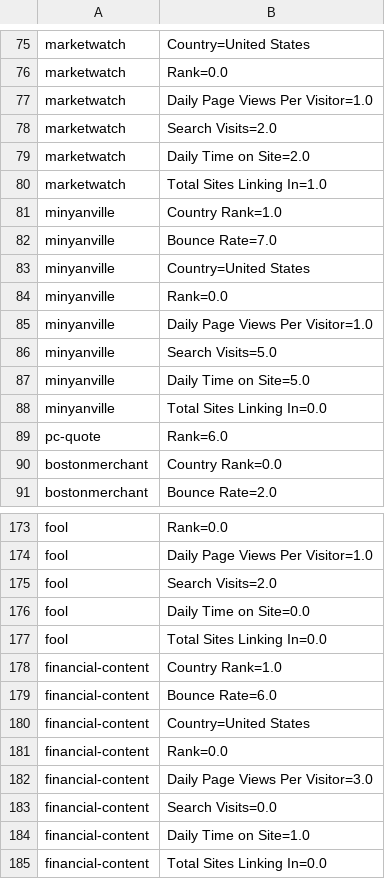
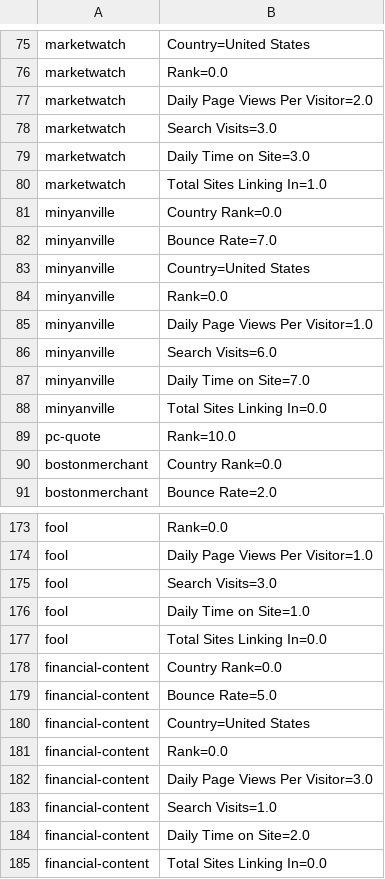
Before and after one commit to brahmaneya/WebSourceQuality, a CSV file: appStock/data/srcFeatures.csv, drawn as a sheet; only a part is shown, gaps mark what is left out; the diff covers the shown part only.

```diff
--- a/appStock/data/srcFeatures.csv
+++ b/appStock/data/srcFeatures.csv
@@ -76,7 +76,7 @@ marketwatch,Country=United States
 marketwatch,Rank=0.0
-marketwatch,Daily Page Views Per Visitor=1.0
-marketwatch,Search Visits=2.0
-marketwatch,Daily Time on Site=2.0
+marketwatch,Daily Page Views Per Visitor=2.0
+marketwatch,Search Visits=3.0
+marketwatch,Daily Time on Site=3.0
 marketwatch,Total Sites Linking In=1.0
-minyanville,Country Rank=1.0
+minyanville,Country Rank=0.0
 minyanville,Bounce Rate=7.0
@@ -85,6 +85,6 @@ minyanville,Rank=0.0
 minyanville,Daily Page Views Per Visitor=1.0
-minyanville,Search Visits=5.0
-minyanville,Daily Time on Site=5.0
+minyanville,Search Visits=6.0
+minyanville,Daily Time on Site=7.0
 minyanville,Total Sites Linking In=0.0
-pc-quote,Rank=6.0
+pc-quote,Rank=10.0
 bostonmerchant,Country Rank=0.0
@@ -174,7 +174,7 @@ fool,Rank=0.0
 fool,Daily Page Views Per Visitor=1.0
-fool,Search Visits=2.0
-fool,Daily Time on Site=0.0
+fool,Search Visits=3.0
+fool,Daily Time on Site=1.0
 fool,Total Sites Linking In=0.0
-financial-content,Country Rank=1.0
-financial-content,Bounce Rate=6.0
+financial-content,Country Rank=0.0
+financial-content,Bounce Rate=5.0
 financial-content,Country=United States
@@ -182,4 +182,4 @@ financial-content,Rank=0.0
 financial-content,Daily Page Views Per Visitor=3.0
-financial-content,Search Visits=0.0
-financial-content,Daily Time on Site=1.0
+financial-content,Search Visits=1.0
+financial-content,Daily Time on Site=2.0
 financial-content,Total Sites Linking In=0.0
```
Also changed, not shown: 5 added rows and 72 edited cells elsewhere in this file, appStock/data/stockVolumes.csv, 3 other files.
